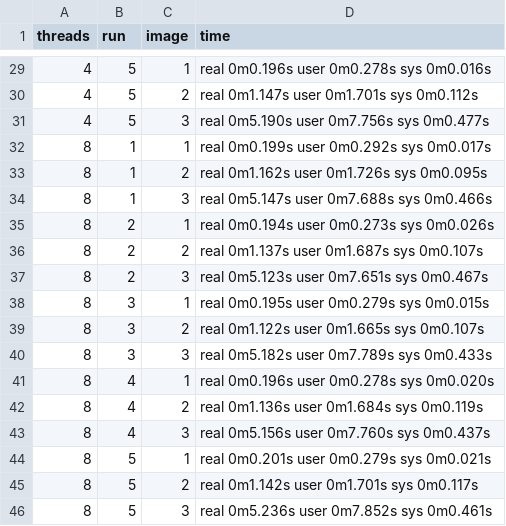
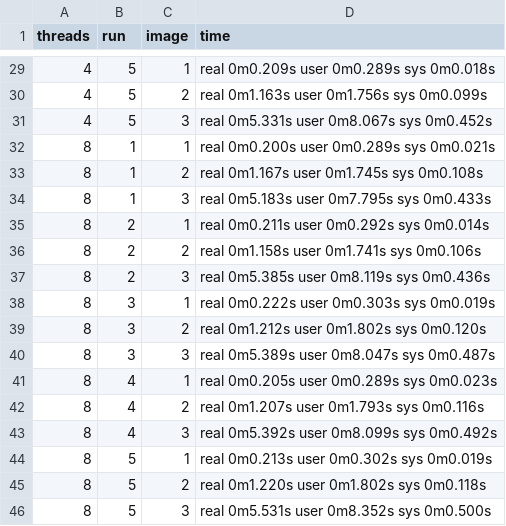
Before and after one commit to efberrio/cuda, a CSV file: openmp/results_omp.csv, drawn as a sheet; only a part is shown, gaps mark what is left out; the diff covers the shown part only.

```diff
--- a/openmp/results_omp.csv
+++ b/openmp/results_omp.csv
@@ -29,18 +29,18 @@ threads;run;image;time
-4;5;1; real 0m0.196s user 0m0.278s sys 0m0.016s
-4;5;2; real 0m1.147s user 0m1.701s sys 0m0.112s
-4;5;3; real 0m5.190s user 0m7.756s sys 0m0.477s
-8;1;1; real 0m0.199s user 0m0.292s sys 0m0.017s
-8;1;2; real 0m1.162s user 0m1.726s sys 0m0.095s
-8;1;3; real 0m5.147s user 0m7.688s sys 0m0.466s
-8;2;1; real 0m0.194s user 0m0.273s sys 0m0.026s
-8;2;2; real 0m1.137s user 0m1.687s sys 0m0.107s
-8;2;3; real 0m5.123s user 0m7.651s sys 0m0.467s
-8;3;1; real 0m0.195s user 0m0.279s sys 0m0.015s
-8;3;2; real 0m1.122s user 0m1.665s sys 0m0.107s
-8;3;3; real 0m5.182s user 0m7.789s sys 0m0.433s
-8;4;1; real 0m0.196s user 0m0.278s sys 0m0.020s
-8;4;2; real 0m1.136s user 0m1.684s sys 0m0.119s
-8;4;3; real 0m5.156s user 0m7.760s sys 0m0.437s
-8;5;1; real 0m0.201s user 0m0.279s sys 0m0.021s
-8;5;2; real 0m1.142s user 0m1.701s sys 0m0.117s
-8;5;3; real 0m5.236s user 0m7.852s sys 0m0.461s
+4;5;1; real 0m0.209s user 0m0.289s sys 0m0.018s
+4;5;2; real 0m1.163s user 0m1.756s sys 0m0.099s
+4;5;3; real 0m5.331s user 0m8.067s sys 0m0.452s
+8;1;1; real 0m0.200s user 0m0.289s sys 0m0.021s
+8;1;2; real 0m1.167s user 0m1.745s sys 0m0.108s
+8;1;3; real 0m5.183s user 0m7.795s sys 0m0.433s
+8;2;1; real 0m0.211s user 0m0.292s sys 0m0.014s
+8;2;2; real 0m1.158s user 0m1.741s sys 0m0.106s
+8;2;3; real 0m5.385s user 0m8.119s sys 0m0.436s
+8;3;1; real 0m0.222s user 0m0.303s sys 0m0.019s
+8;3;2; real 0m1.212s user 0m1.802s sys 0m0.120s
+8;3;3; real 0m5.389s user 0m8.047s sys 0m0.487s
+8;4;1; real 0m0.205s user 0m0.289s sys 0m0.023s
+8;4;2; real 0m1.207s user 0m1.793s sys 0m0.116s
+8;4;3; real 0m5.392s user 0m8.099s sys 0m0.492s
+8;5;1; real 0m0.213s user 0m0.302s sys 0m0.019s
+8;5;2; real 0m1.220s user 0m1.802s sys 0m0.118s
+8;5;3; real 0m5.531s user 0m8.352s sys 0m0.500s
```
Also changed, not shown: 27 edited cells elsewhere in this file, cuda/results_cuda.csv, openmp/results_omp_o3.csv, 9 other files.
